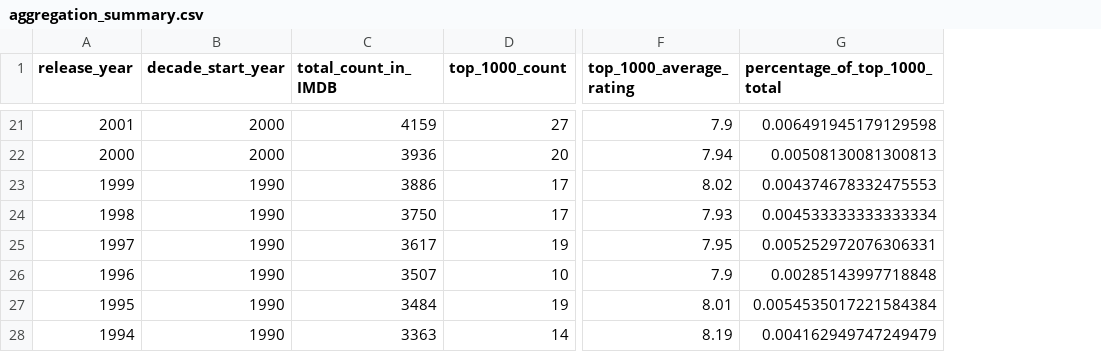
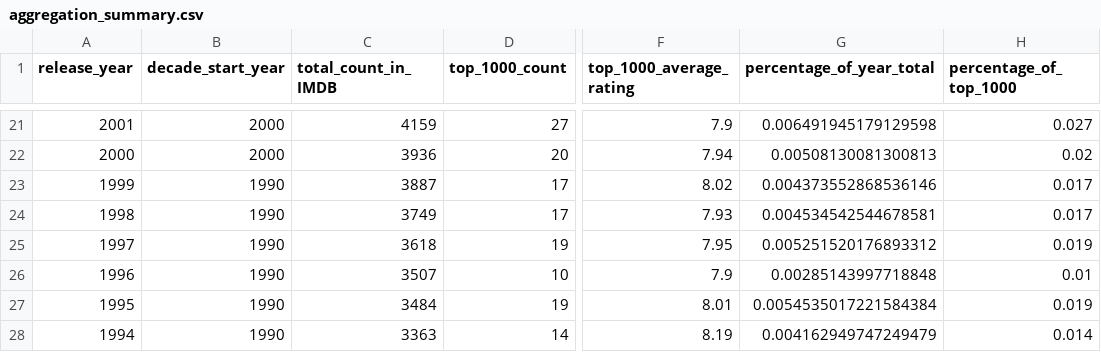
Before and after one commit to zq99/imdb-top-ranked-films-scraper, a CSV file: aggregation_summary.csv, drawn as a sheet; only a part is shown, gaps mark what is left out; the diff covers the shown part only; the diff names each change by its address in the sheet, - before the commit and + after, or states it on an @@ line.

Commit message:
Added percentage of films from the 1000 total that fall within each year (column name: percentage_of_top_1000)

```diff
--- a/aggregation_summary.csv
+++ b/aggregation_summary.csv
+column H (percentage_of_top_1000), rows 21-28: 0.027 | 0.02 | 0.017 | 0.017 | 0.019 | 0.01 | 0.019 | 0.014
-G1: percentage_of_top_1000_total
+G1: percentage_of_year_total
-C23 (total_count_in_IMDB): 3886
+C23 (total_count_in_IMDB): 3887
-G23 (percentage_of_year_total): 0.004374678332475553
+G23 (percentage_of_year_total): 0.004373552868536146
-C24 (total_count_in_IMDB): 3750
+C24 (total_count_in_IMDB): 3749
-G24 (percentage_of_year_total): 0.004533333333333334
+G24 (percentage_of_year_total): 0.004534542544678581
-C25 (total_count_in_IMDB): 3617
+C25 (total_count_in_IMDB): 3618
-G25 (percentage_of_year_total): 0.005252972076306331
+G25 (percentage_of_year_total): 0.005251520176893312
```
Also changed, not shown: 29 edited cells elsewhere in this file.
